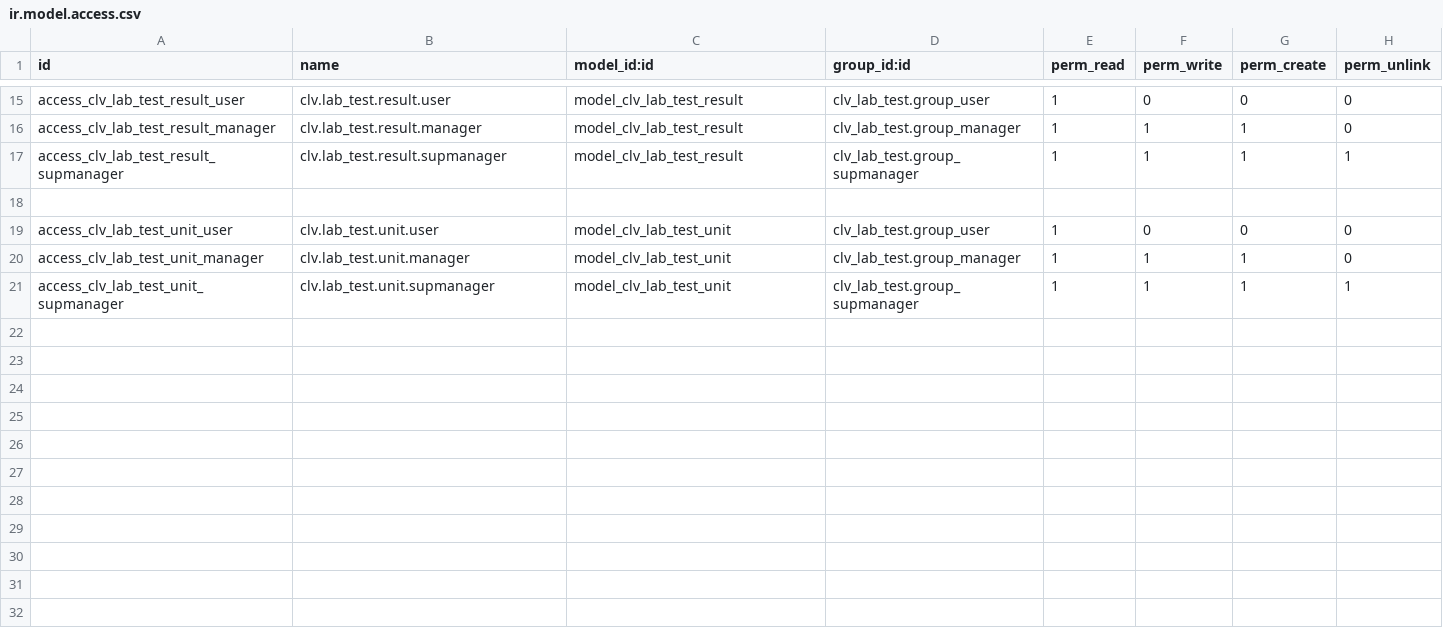
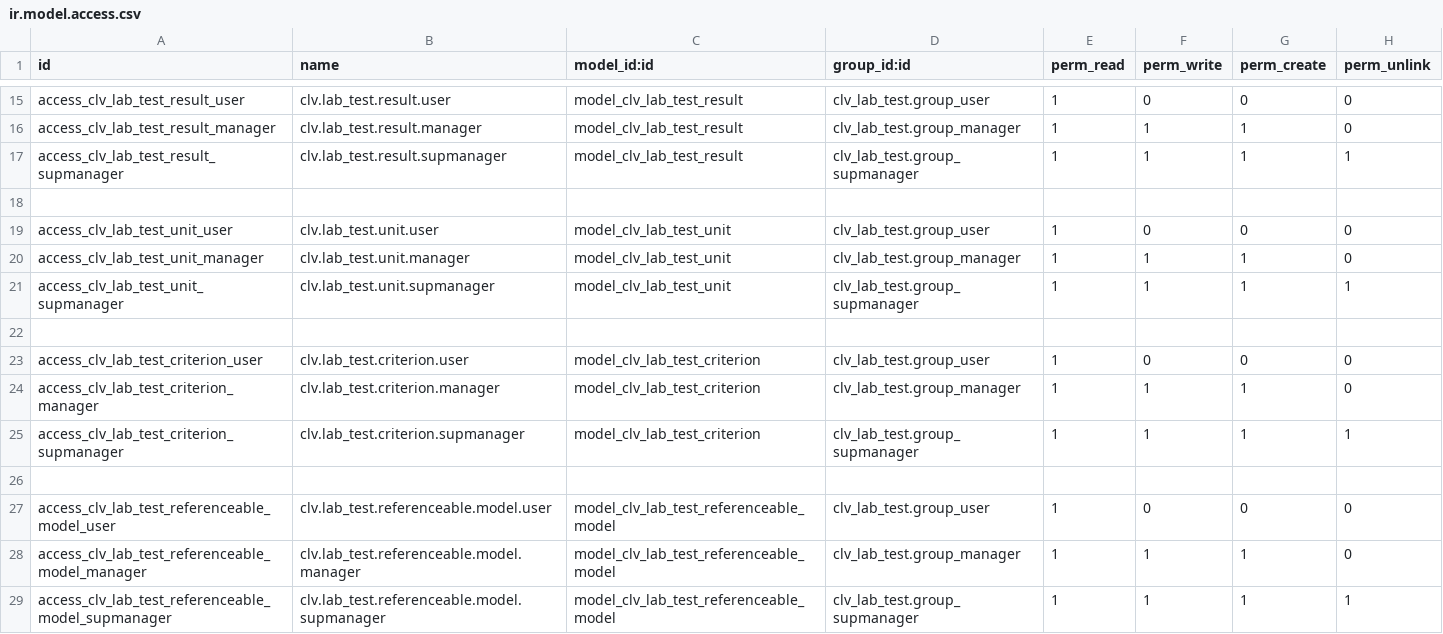
Before and after one commit to CLVsol/clvsol_odoo_addons, a CSV file: clv_lab_test/security/ir.model.access.csv, drawn as a sheet; only a part is shown, gaps mark what is left out; the diff names each change by its address in the sheet, - before the commit and + after, or states it on an @@ line.

Commit message:
[IMP] clv_lab_test (ADD lab_test_referenceable_model)

```diff
--- a/clv_lab_test/security/ir.model.access.csv
+++ b/clv_lab_test/security/ir.model.access.csv
+row 22: (empty)
+row 23: access_clv_lab_test_criterion_user | clv.lab_test.criterion.user | model_clv_lab_test_criterion | clv_lab_test.group_user | 1 | 0 | 0 | 0
+row 24: access_clv_lab_test_criterion_manager | clv.lab_test.criterion.manager | model_clv_lab_test_criterion | clv_lab_test.group_manager | 1 | 1 | 1 | 0
+row 25: access_clv_lab_test_criterion_supmanager | clv.lab_test.criterion.supmanager | model_clv_lab_test_criterion | clv_lab_test.group_supmanager | 1 | 1 | 1 | 1
+row 26: (empty)
+row 27: access_clv_lab_test_referenceable_model_user | clv.lab_test.referenceable.model.user | model_clv_lab_test_referenceable_model | clv_lab_test.group_user | 1 | 0 | 0 | 0
+row 28: access_clv_lab_test_referenceable_model_manager | clv.lab_test.referenceable.model.manager | model_clv_lab_test_referenceable_model | clv_lab_test.group_manager | 1 | 1 | 1 | 0
+row 29: access_clv_lab_test_referenceable_model_supmanager | clv.lab_test.referenceable.model.supmanager | model_clv_lab_test_referenceable_model | clv_lab_test.group_supmanager | 1 | 1 | 1 | 1
```
Also changed, not shown: 7 other files.
